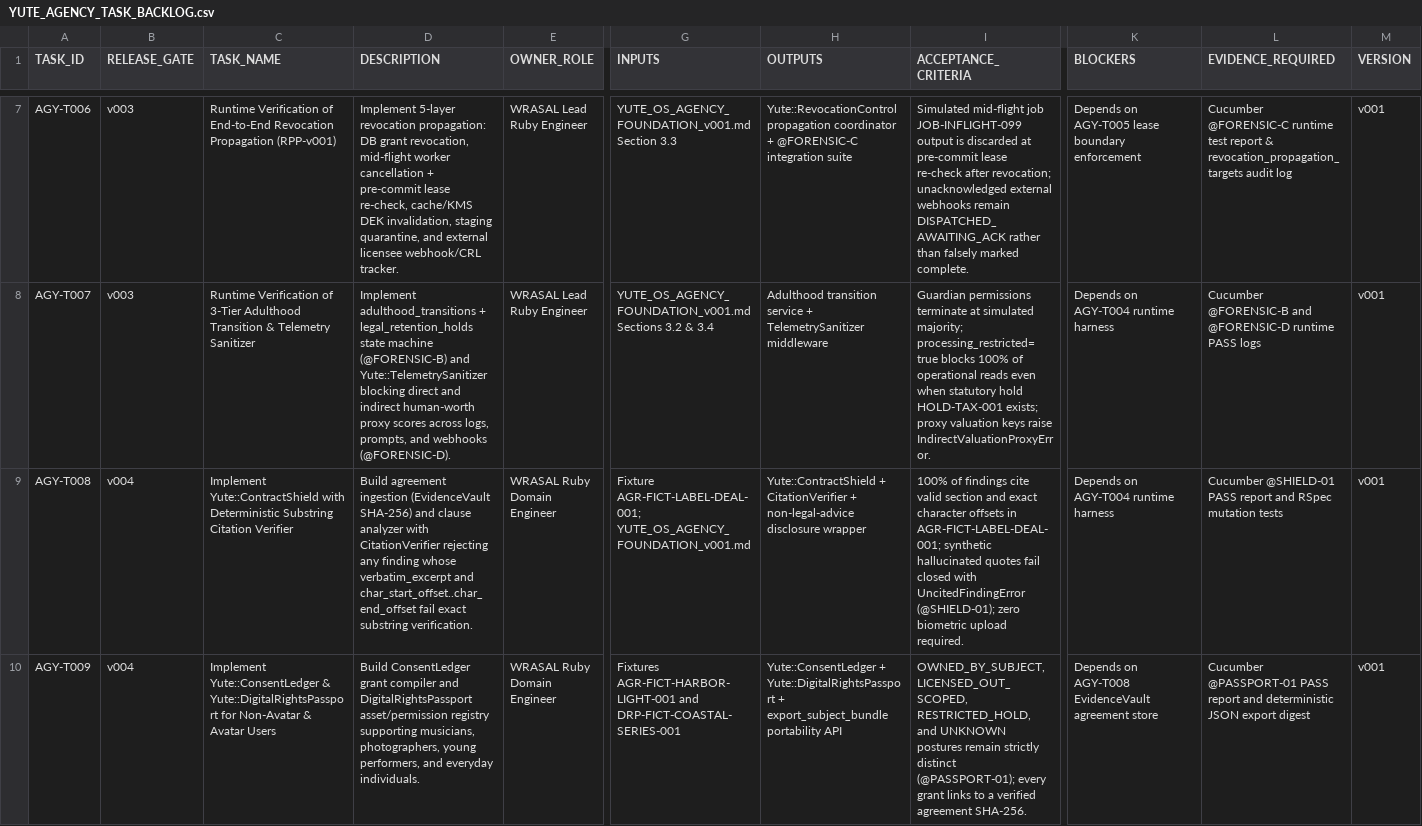
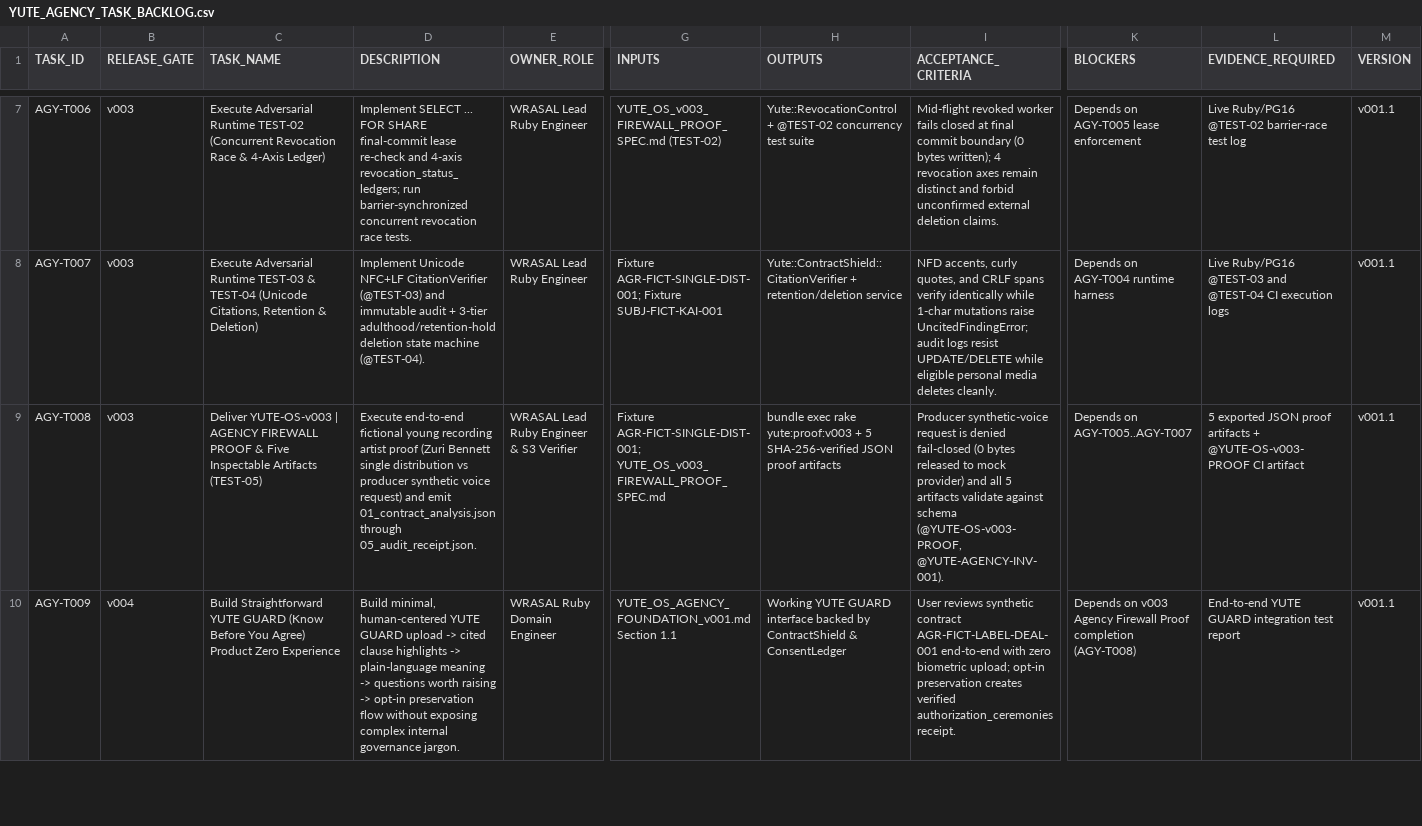
Before and after one commit to wrasalmedia-rgb/wrasal-control, a CSV file: missions/WO-YUTE-AGENCY-001/YUTE_AGENCY_TASK_BACKLOG.csv, drawn as a sheet; only a part is shown, gaps mark what is left out; the diff covers the shown part only; the diff names each change by its address in the sheet, - before the commit and + after, or states it on an @@ line.

Commit message:
Record YUTE-ADR-0010, harden Consent/Revocation DDL (3.A/3.B), and specify YUTE-OS-v003 proof
Co-authored-by: arena-agent <297053741+arena-agent@users.noreply.github.com>

```diff
--- a/missions/WO-YUTE-AGENCY-001/YUTE_AGENCY_TASK_BACKLOG.csv
+++ b/missions/WO-YUTE-AGENCY-001/YUTE_AGENCY_TASK_BACKLOG.csv
-C7 (TASK_NAME): Runtime Verification of End-to-End Revocation Propagation (RPP-v001)
+C7 (TASK_NAME): Execute Adversarial Runtime TEST-02 (Concurrent Revocation Race & 4-Axis Ledger)
-D7 (DESCRIPTION): Implement 5-layer revocation propagation: DB grant revocation, mid-flight worker cancellation + pre-commit lease re-check, cache/KMS DEK invalidation, staging quarantine, and external licensee webhook/CRL tracker.
+D7 (DESCRIPTION): Implement SELECT ... FOR SHARE final-commit lease re-check and 4-axis revocation_status_ledgers; run barrier-synchronized concurrent revocation race tests.
-G7 (INPUTS): YUTE_OS_AGENCY_FOUNDATION_v001.md Section 3.3
+G7 (INPUTS): YUTE_OS_v003_FIREWALL_PROOF_SPEC.md (TEST-02)
-H7 (OUTPUTS): Yute::RevocationControl propagation coordinator + @FORENSIC-C integration suite
+H7 (OUTPUTS): Yute::RevocationControl + @TEST-02 concurrency test suite
-I7 (ACCEPTANCE_CRITERIA): Simulated mid-flight job JOB-INFLIGHT-099 output is discarded at pre-commit lease re-check after revocation; unacknowledged external webhooks remain DISPATCHED_AWAITING_ACK rather than falsely marked complete.
+I7 (ACCEPTANCE_CRITERIA): Mid-flight revoked worker fails closed at final commit boundary (0 bytes written); 4 revocation axes remain distinct and forbid unconfirmed external deletion claims.
-K7 (BLOCKERS): Depends on AGY-T005 lease boundary enforcement
+K7 (BLOCKERS): Depends on AGY-T005 lease enforcement
-L7 (EVIDENCE_REQUIRED): Cucumber @FORENSIC-C runtime test report & revocation_propagation_targets audit log
+L7 (EVIDENCE_REQUIRED): Live Ruby/PG16 @TEST-02 barrier-race test log
-M7:M10 (VERSION): v001
+M7:M10 (VERSION): v001.1
-C8 (TASK_NAME): Runtime Verification of 3-Tier Adulthood Transition & Telemetry Sanitizer
+C8 (TASK_NAME): Execute Adversarial Runtime TEST-03 & TEST-04 (Unicode Citations, Retention & Deletion)
-D8 (DESCRIPTION): Implement adulthood_transitions + legal_retention_holds state machine (@FORENSIC-B) and Yute::TelemetrySanitizer blocking direct and indirect human-worth proxy scores across logs, prompts, and webhooks (@FORENSIC-D).
+D8 (DESCRIPTION): Implement Unicode NFC+LF CitationVerifier (@TEST-03) and immutable audit + 3-tier adulthood/retention-hold deletion state machine (@TEST-04).
-G8 (INPUTS): YUTE_OS_AGENCY_FOUNDATION_v001.md Sections 3.2 & 3.4
+G8 (INPUTS): Fixture AGR-FICT-SINGLE-DIST-001; Fixture SUBJ-FICT-KAI-001
-H8 (OUTPUTS): Adulthood transition service + TelemetrySanitizer middleware
+H8 (OUTPUTS): Yute::ContractShield::CitationVerifier + retention/deletion service
-I8 (ACCEPTANCE_CRITERIA): Guardian permissions terminate at simulated majority; processing_restricted=true blocks 100% of operational reads even when statutory hold HOLD-TAX-001 exists; proxy valuation keys raise IndirectValuationProxyError.
+I8 (ACCEPTANCE_CRITERIA): NFD accents, curly quotes, and CRLF spans verify identically while 1-char mutations raise UncitedFindingError; audit logs resist UPDATE/DELETE while eligible personal media deletes cleanly.
-L8 (EVIDENCE_REQUIRED): Cucumber @FORENSIC-B and @FORENSIC-D runtime PASS logs
+L8 (EVIDENCE_REQUIRED): Live Ruby/PG16 @TEST-03 and @TEST-04 CI execution logs
-B9 (RELEASE_GATE): v004
+B9 (RELEASE_GATE): v003
-C9 (TASK_NAME): Implement Yute::ContractShield with Deterministic Substring Citation Verifier
+C9 (TASK_NAME): Deliver YUTE-OS-v003 | AGENCY FIREWALL PROOF & Five Inspectable Artifacts (TEST-05)
-D9 (DESCRIPTION): Build agreement ingestion (EvidenceVault SHA-256) and clause analyzer with CitationVerifier rejecting any finding whose verbatim_excerpt and char_start_offset..char_end_offset fail exact substring verification.
+D9 (DESCRIPTION): Execute end-to-end fictional young recording artist proof (Zuri Bennett single distribution vs producer synthetic voice request) and emit 01_contract_analysis.json through 05_audit_receipt.json.
-E9 (OWNER_ROLE): WRASAL Ruby Domain Engineer
+E9 (OWNER_ROLE): WRASAL Lead Ruby Engineer & S3 Verifier
-G9 (INPUTS): Fixture AGR-FICT-LABEL-DEAL-001; YUTE_OS_AGENCY_FOUNDATION_v001.md
+G9 (INPUTS): Fixture AGR-FICT-SINGLE-DIST-001; YUTE_OS_v003_FIREWALL_PROOF_SPEC.md
-H9 (OUTPUTS): Yute::ContractShield + CitationVerifier + non-legal-advice disclosure wrapper
+H9 (OUTPUTS): bundle exec rake yute:proof:v003 + 5 SHA-256-verified JSON proof artifacts
-I9 (ACCEPTANCE_CRITERIA): 100% of findings cite valid section and exact character offsets in AGR-FICT-LABEL-DEAL-001; synthetic hallucinated quotes fail closed with UncitedFindingError (@SHIELD-01); zero biometric upload required.
+I9 (ACCEPTANCE_CRITERIA): Producer synthetic-voice request is denied fail-closed (0 bytes released to mock provider) and all 5 artifacts validate against schema (@YUTE-OS-v003-PROOF, @YUTE-AGENCY-INV-001).
-K9 (BLOCKERS): Depends on AGY-T004 runtime harness
+K9 (BLOCKERS): Depends on AGY-T005..AGY-T007
-L9 (EVIDENCE_REQUIRED): Cucumber @SHIELD-01 PASS report and RSpec mutation tests
+L9 (EVIDENCE_REQUIRED): 5 exported JSON proof artifacts + @YUTE-OS-v003-PROOF CI artifact
-C10 (TASK_NAME): Implement Yute::ConsentLedger & Yute::DigitalRightsPassport for Non-Avatar & Avatar Users
+C10 (TASK_NAME): Build Straightforward YUTE GUARD (Know Before You Agree) Product Zero Experience
-D10 (DESCRIPTION): Build ConsentLedger grant compiler and DigitalRightsPassport asset/permission registry supporting musicians, photographers, young performers, and everyday individuals.
+D10 (DESCRIPTION): Build minimal, human-centered YUTE GUARD upload -> cited clause highlights -> plain-language meaning -> questions worth raising -> opt-in preservation flow without exposing complex internal governance jargon.
-G10 (INPUTS): Fixtures AGR-FICT-HARBOR-LIGHT-001 and DRP-FICT-COASTAL-SERIES-001
+G10 (INPUTS): YUTE_OS_AGENCY_FOUNDATION_v001.md Section 1.1
-H10 (OUTPUTS): Yute::ConsentLedger + Yute::DigitalRightsPassport + export_subject_bundle portability API
+H10 (OUTPUTS): Working YUTE GUARD interface backed by ContractShield & ConsentLedger
-I10 (ACCEPTANCE_CRITERIA): OWNED_BY_SUBJECT, LICENSED_OUT_SCOPED, RESTRICTED_HOLD, and UNKNOWN postures remain strictly distinct (@PASSPORT-01); every grant links to a verified agreement SHA-256.
+I10 (ACCEPTANCE_CRITERIA): User reviews synthetic contract AGR-FICT-LABEL-DEAL-001 end-to-end with zero biometric upload; opt-in preservation creates verified authorization_ceremonies receipt.
-K10 (BLOCKERS): Depends on AGY-T008 EvidenceVault agreement store
+K10 (BLOCKERS): Depends on v003 Agency Firewall Proof completion (AGY-T008)
-L10 (EVIDENCE_REQUIRED): Cucumber @PASSPORT-01 PASS report and deterministic JSON export digest
+L10 (EVIDENCE_REQUIRED): End-to-end YUTE GUARD integration test report
```
Also changed, not shown: 83 edited cells elsewhere in this file, 11 other files.
